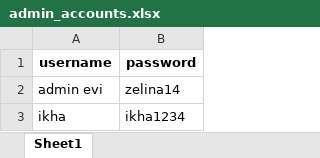
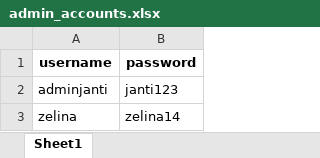
Before and after one commit to zelinaputri14-cloud/project_janti_park, an Excel workbook: admin_accounts.xlsx, sheet Sheet1, drawn as a sheet; values as stored, in another font and other column widths than the file's, no borders; removed rows and columns are numbered as before the commit, all else as after; the diff names each change by its address in the sheet, - before the commit and + after, or states it on an @@ line.

Commit message:
Add files via upload

```diff
--- a/admin_accounts.xlsx (sheet Sheet1)
+++ b/admin_accounts.xlsx (sheet Sheet1)
+row 2: adminjanti | janti123
-A3 (username): admin evi
+A3 (username): zelina
-row 3: ikha | ikha1234
```
